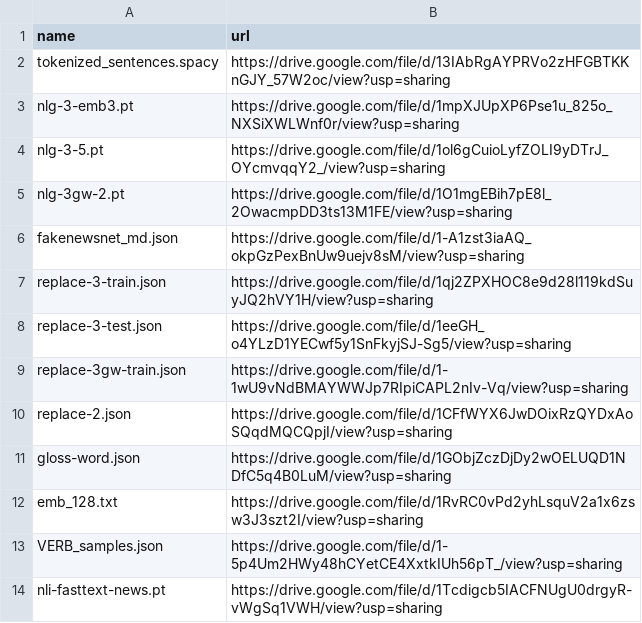
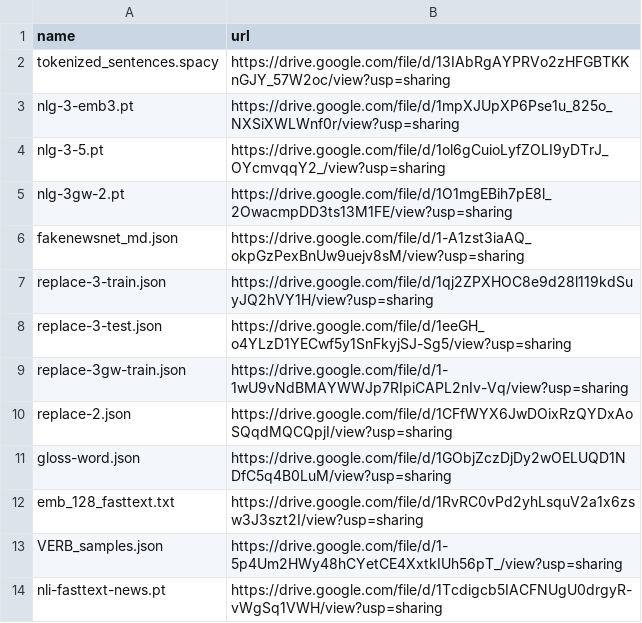
Before and after one commit to zhangruihan1/index, a CSV file: index.csv, drawn as a sheet.

Commit message:
Update index.csv

```diff
--- a/index.csv
+++ b/index.csv
@@ -11,3 +11,3 @@ replace-2.json, https://drive.google.com/file/d/1CFfWYX6JwDOixRzQYDxAoSQqdMQCQpj
 gloss-word.json, https://drive.google.com/file/d/1GObjZczDjDy2wOELUQD1NDfC5q4B0LuM/view?usp=sharing
-emb_128.txt, https://drive.google.com/file/d/1RvRC0vPd2yhLsquV2a1x6zsw3J3szt2I/view?usp=sharing
+emb_128_fasttext.txt, https://drive.google.com/file/d/1RvRC0vPd2yhLsquV2a1x6zsw3J3szt2I/view?usp=sharing
 VERB_samples.json, https://drive.google.com/file/d/1-5p4Um2HWy48hCYetCE4XxtkIUh56pT_/view?usp=sharing
```
